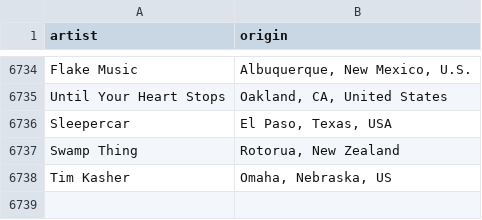
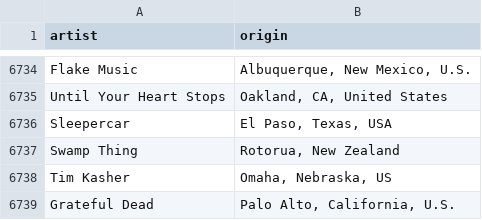
Before and after one commit to arnauog/what_the_rock, a CSV file: Datasets/df_artists_origins.csv, drawn as a sheet; only a part is shown, gaps mark what is left out; the diff names each change by its address in the sheet, - before the commit and + after, or states it on an @@ line.

```diff
--- a/Datasets/df_artists_origins.csv
+++ b/Datasets/df_artists_origins.csv
+row 6739: Grateful Dead | Palo Alto, California, U.S.
```
Also changed, not shown: Datasets/df_artists_origins_coordinates.csv, 23 other files.
